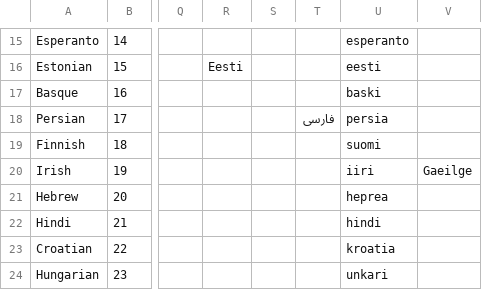
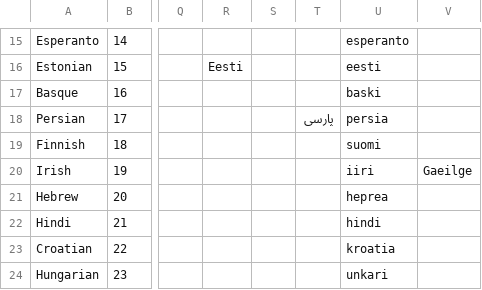
Before and after one commit to bechirtouhami/sitepress-multilingual-cms, a CSV file: res/languages.csv, drawn as a sheet; only a part is shown, gaps mark what is left out; the diff names each change by its address in the sheet, - before the commit and + after, or states it on an @@ line.

```diff
--- a/res/languages.csv
+++ b/res/languages.csv
-T18: فارسی
+T18: پارسی
```
Also changed, not shown: 3 other files.
